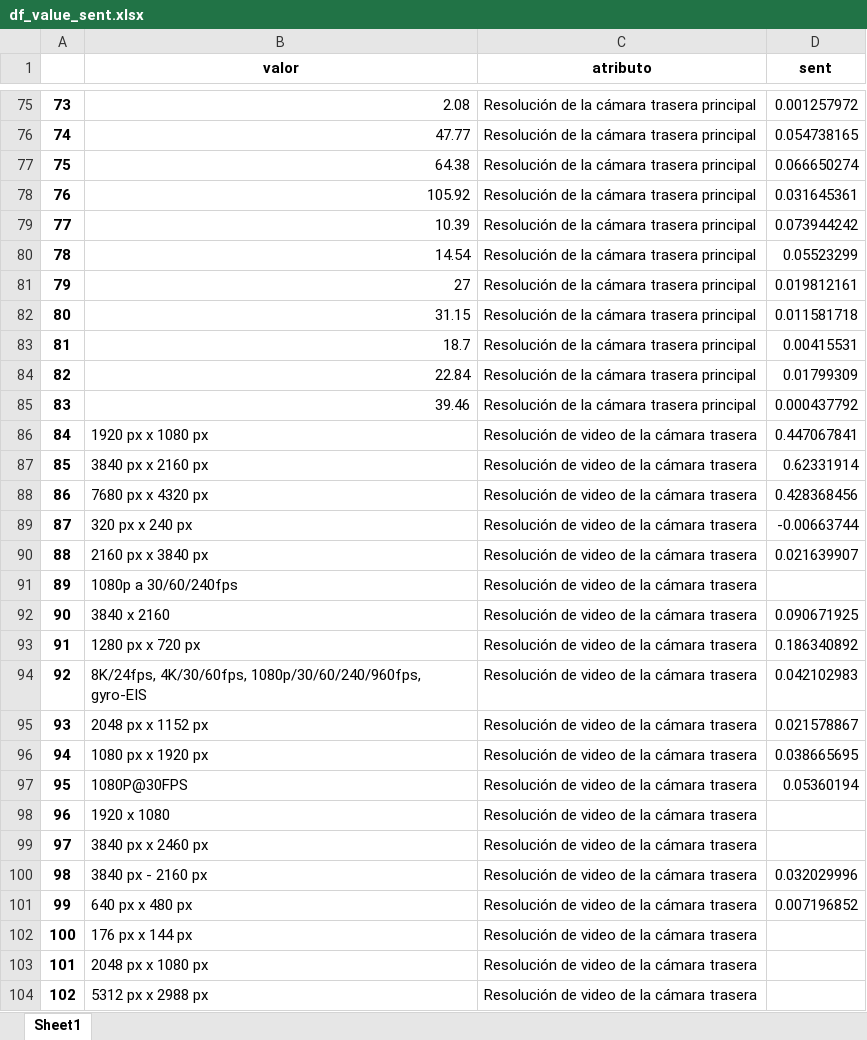
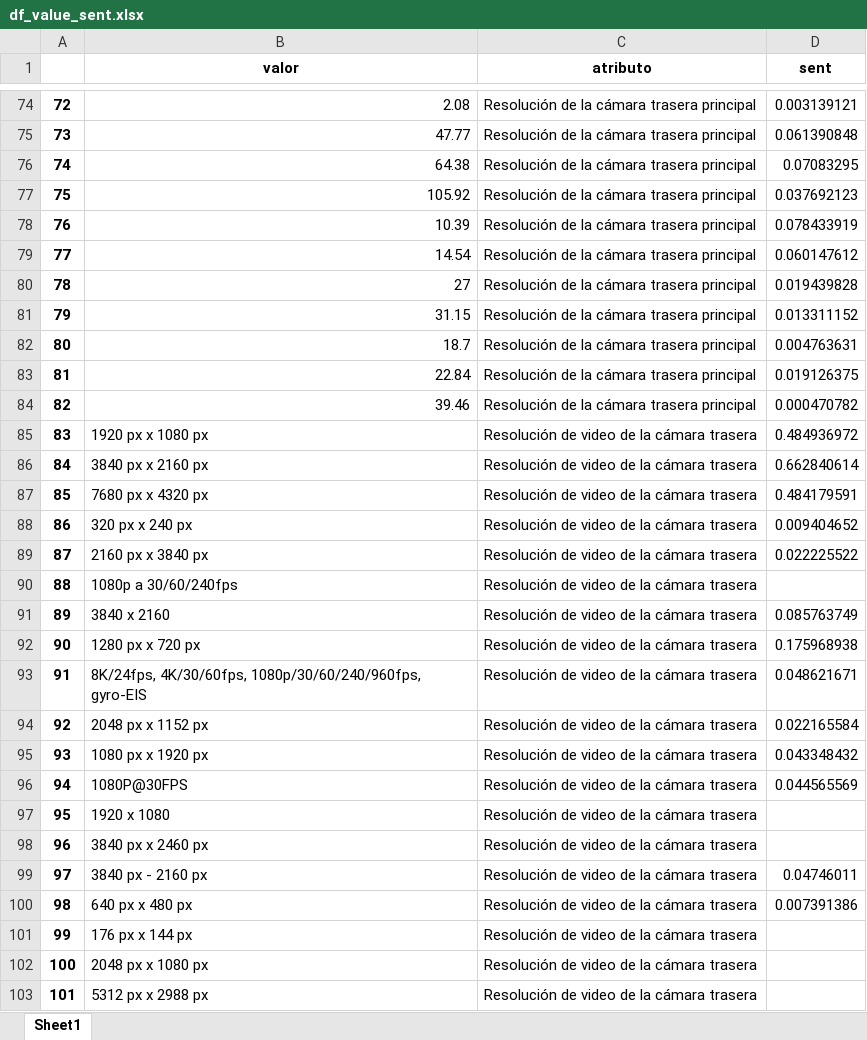
Before and after one commit to nachomondino1/evaluacion-alternativas-producto, an Excel workbook: data/modelling/atribucion/df_value_sent.xlsx, sheet Sheet1, drawn as a sheet; only a part is shown, gaps mark what is left out; values as stored, in another font and other column widths than the file's, no borders; addresses are those after the commit; the diff covers the shown part only; the diff names each change by its address in the sheet, - before the commit and + after, or states it on an @@ line.

```diff
--- a/data/modelling/atribucion/df_value_sent.xlsx (sheet Sheet1)
+++ b/data/modelling/atribucion/df_value_sent.xlsx (sheet Sheet1)
@@ column A renumbered between rows 19 and 216 @@
-D74 (sent): 0.001257972
+D74 (sent): 0.003139121
-D75 (sent): 0.054738165
+D75 (sent): 0.061390848
-D76 (sent): 0.066650274
+D76 (sent): 0.07083295
-D77 (sent): 0.031645361
+D77 (sent): 0.037692123
-D78 (sent): 0.073944242
+D78 (sent): 0.078433919
-D79 (sent): 0.05523299
+D79 (sent): 0.060147612
-D80 (sent): 0.019812161
+D80 (sent): 0.019439828
-D81 (sent): 0.011581718
+D81 (sent): 0.013311152
-D82 (sent): 0.00415531
+D82 (sent): 0.004763631
-D83 (sent): 0.01799309
+D83 (sent): 0.019126375
-D84 (sent): 0.000437792
+D84 (sent): 0.000470782
-D85 (sent): 0.447067841
+D85 (sent): 0.484936972
-D86 (sent): 0.62331914
+D86 (sent): 0.662840614
-D87 (sent): 0.428368456
+D87 (sent): 0.484179591
-D88 (sent): -0.00663744
+D88 (sent): 0.009404652
-D89 (sent): 0.021639907
+D89 (sent): 0.022225522
-D91 (sent): 0.090671925
+D91 (sent): 0.085763749
-D92 (sent): 0.186340892
+D92 (sent): 0.175968938
-D93 (sent): 0.042102983
+D93 (sent): 0.048621671
-D94 (sent): 0.021578867
+D94 (sent): 0.022165584
-D95 (sent): 0.038665695
+D95 (sent): 0.043348432
-D96 (sent): 0.05360194
+D96 (sent): 0.044565569
-D99 (sent): 0.032029996
+D99 (sent): 0.04746011
-D100 (sent): 0.007196852
+D100 (sent): 0.007391386
```
Also changed, not shown: 35 added rows, 59 removed rows and 136 edited cells elsewhere in this sheet, data/data_preparation/customer_needs_celulares.xlsx, data/data_preparation/customer_needs_one_word_celulares.xlsx, 7 other files.
